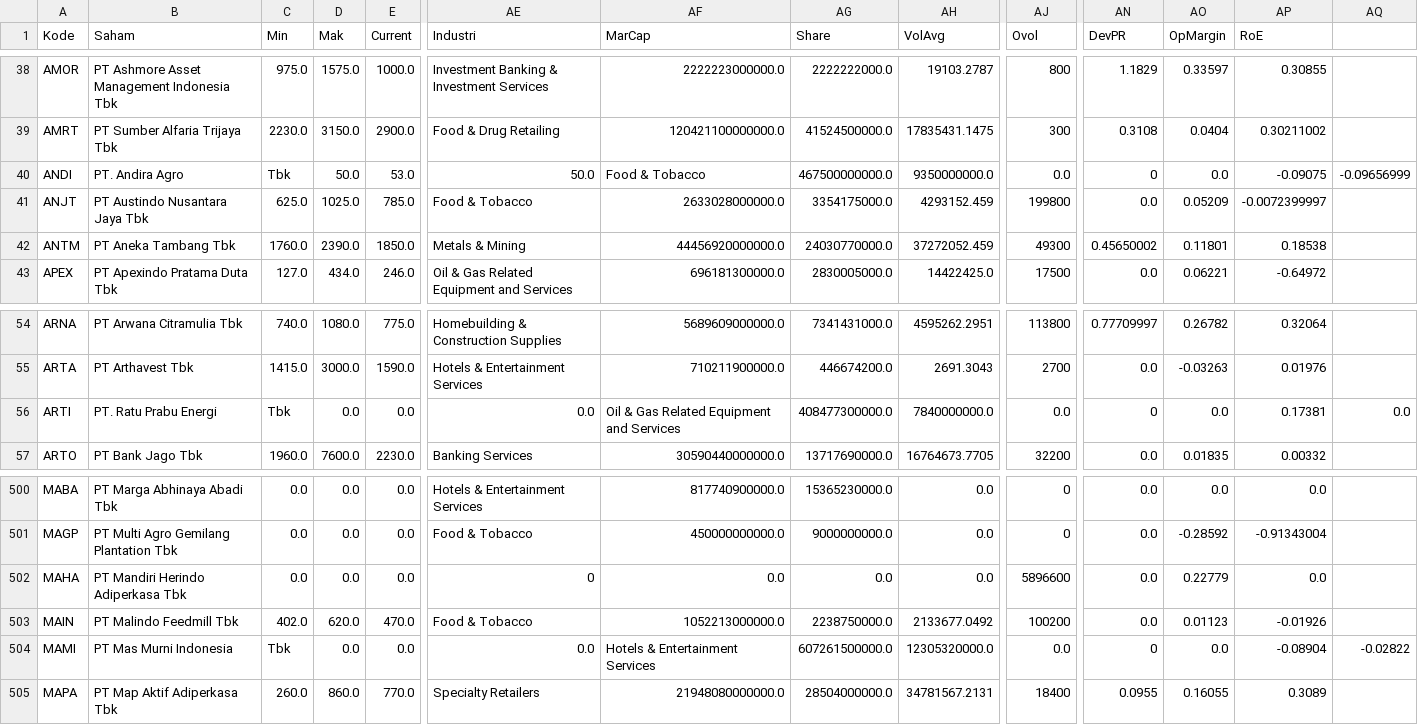
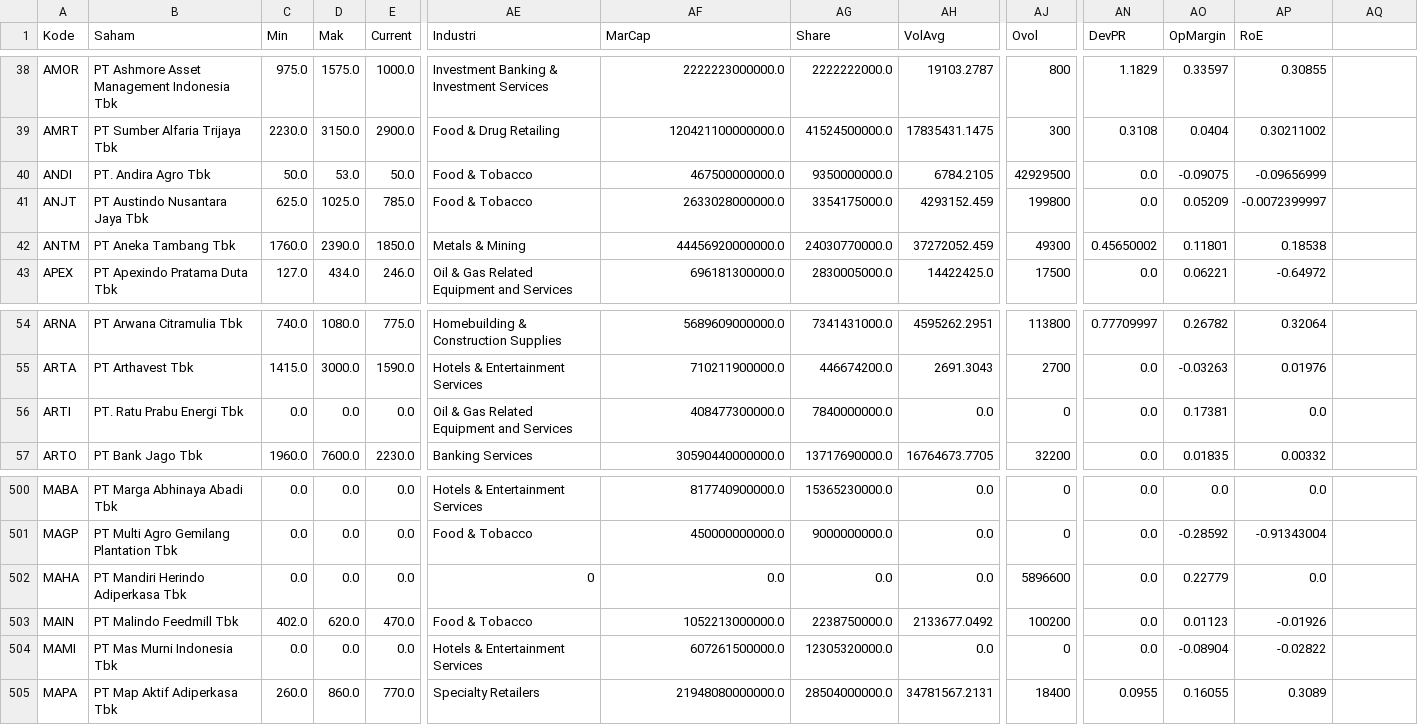
Before and after one commit to nausya/sahamku, a CSV file: PersentilN.csv, drawn as a sheet; only a part is shown, gaps mark what is left out; the diff covers the shown part only; the diff names each change by its address in the sheet, - before the commit and + after, or states it on an @@ line.

Commit message:
Update PersentilN.csv

```diff
--- a/PersentilN.csv
+++ b/PersentilN.csv
-B40 (Saham): PT. Andira Agro
+B40 (Saham): PT. Andira Agro Tbk
-C40 (Min): Tbk
+C40 (Min): 50.0
-D40 (Mak): 50.0
+D40 (Mak): 53.0
-E40 (Current): 53.0
+E40 (Current): 50.0
-AE40 (Industri): 50.0
+AE40 (Industri): Food & Tobacco
-AF40 (MarCap): Food & Tobacco
+AF40 (MarCap): 467500000000.0
-AG40 (Share): 467500000000.0
+AG40 (Share): 9350000000.0
-AH40 (VolAvg): 9350000000.0
+AH40 (VolAvg): 6784.2105
-AJ40 (Ovol): 0.0
+AJ40 (Ovol): 42929500
-AN40 (DevPR): 0
+AN40 (DevPR): 0.0
-AO40 (OpMargin): 0.0
+AO40 (OpMargin): -0.09075
-AP40 (RoE): -0.09075
+AP40 (RoE): -0.09656999
-AQ40: -0.09656999
+AQ40: (empty)
-B56 (Saham): PT. Ratu Prabu Energi
+B56 (Saham): PT. Ratu Prabu Energi Tbk
-C56 (Min): Tbk
+C56 (Min): 0.0
-AE56 (Industri): 0.0
+AE56 (Industri): Oil & Gas Related Equipment and Services
-AF56 (MarCap): Oil & Gas Related Equipment and Services
+AF56 (MarCap): 408477300000.0
-AG56 (Share): 408477300000.0
+AG56 (Share): 7840000000.0
-AH56 (VolAvg): 7840000000.0
+AH56 (VolAvg): 0.0
-AJ56 (Ovol): 0.0
+AJ56 (Ovol): 0
-AN56 (DevPR): 0
+AN56 (DevPR): 0.0
-AO56 (OpMargin): 0.0
+AO56 (OpMargin): 0.17381
-AP56 (RoE): 0.17381
+AP56 (RoE): 0.0
-AQ56: 0.0
+AQ56: (empty)
-B504 (Saham): PT Mas Murni Indonesia
+B504 (Saham): PT Mas Murni Indonesia Tbk
-C504 (Min): Tbk
+C504 (Min): 0.0
-AE504 (Industri): 0.0
+AE504 (Industri): Hotels & Entertainment Services
-AF504 (MarCap): Hotels & Entertainment Services
+AF504 (MarCap): 607261500000.0
-AG504 (Share): 607261500000.0
+AG504 (Share): 12305320000.0
-AH504 (VolAvg): 12305320000.0
+AH504 (VolAvg): 0.0
-AJ504 (Ovol): 0.0
+AJ504 (Ovol): 0
-AN504 (DevPR): 0
+AN504 (DevPR): 0.0
-AO504 (OpMargin): 0.0
+AO504 (OpMargin): -0.08904
-AP504 (RoE): -0.08904
+AP504 (RoE): -0.02822
-AQ504: -0.02822
+AQ504: (empty)
```
Also changed, not shown: 27 edited cells elsewhere in this file.
